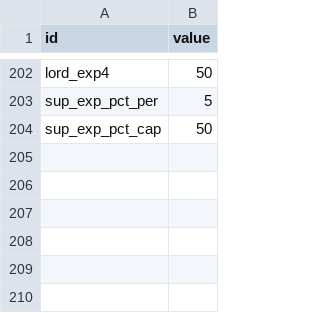
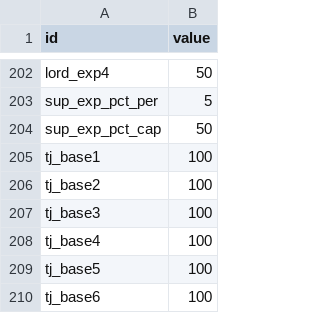
Before and after one commit to joyspinch/zan-lang, a CSV file: templates/game/legend/data/balance.csv, drawn as a sheet; only a part is shown, gaps mark what is left out; the diff names each change by its address in the sheet, - before the commit and + after, or states it on an @@ line.

Commit message:
legend: Batch G 图鉴套装收集+师徒结伴榜+抢红包入口全接 server-legend——服务端 tj op（6 组静态套装定义/放入 BagTake 校验消耗/coeff=filled*10/complete 判定/tj_base1..6 加成挂进 Fight 攻防两侧）、mentor 回包新增 mentor.mates 结伴榜（masterName 聚合 top10，嵌在 mentor 对象里下发=客户端缓存通道）、codexItems 列自动迁移+WriteRow、balance 补 tj_base1..6 两侧同步；客户端 PageTujian 在线分支（已放格覆盖/空定义格点选放入/系数行+按 kind 算真加成属性行）、PageMaster 结伴榜读 mates（faces 轮换+cnt 条宽）、Net playTj/RefreshTj/TjPut+公告含红包触发 RefreshRedpack、main BuildPage 进页守卫拉红包池+右下悬浮钮 rp-grab（absolute 子项坐标只认 CSS inset 会压回原点，走 DockManual+Place）、skin.css .rp-grab；e2e 127 断言全绿（图鉴放入/套装加成 def+10/重复放入拒绝/结伴榜 cnt=1/红包池写穿），实机四图：结伴榜两行真数据/图鉴祈祷系数50防御10-10/悬浮钮/点击抢到 200 元宝入账（法神/天尊套战斗无魔道通道，加成落攻击、页面如实标攻击）

```diff
--- a/templates/game/legend/data/balance.csv
+++ b/templates/game/legend/data/balance.csv
+row 205: tj_base1 | 100
+row 206: tj_base2 | 100
+row 207: tj_base3 | 100
+row 208: tj_base4 | 100
+row 209: tj_base5 | 100
+row 210: tj_base6 | 100
```
Also changed, not shown: templates/server/server-legend/data/rules/balance.csv, 13 other files.
